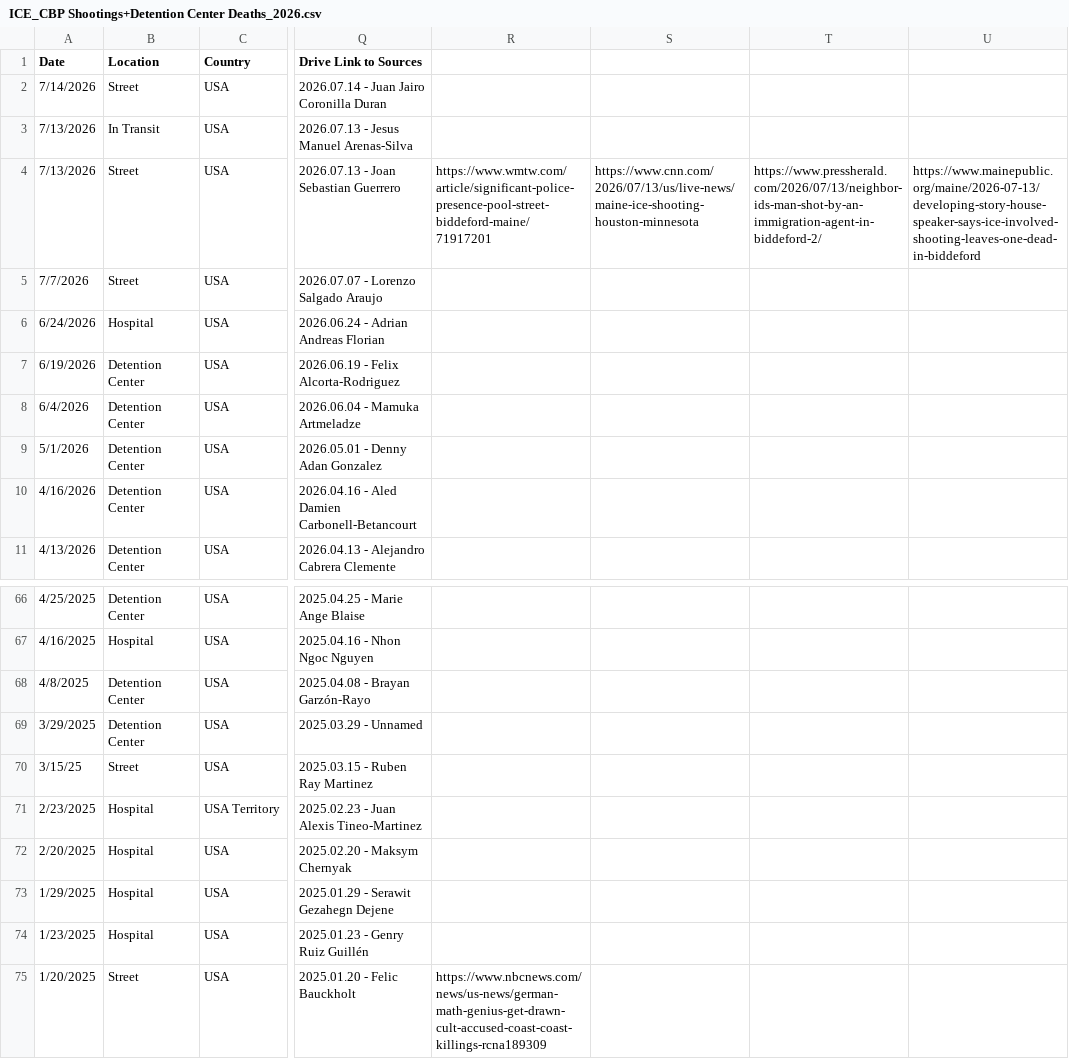
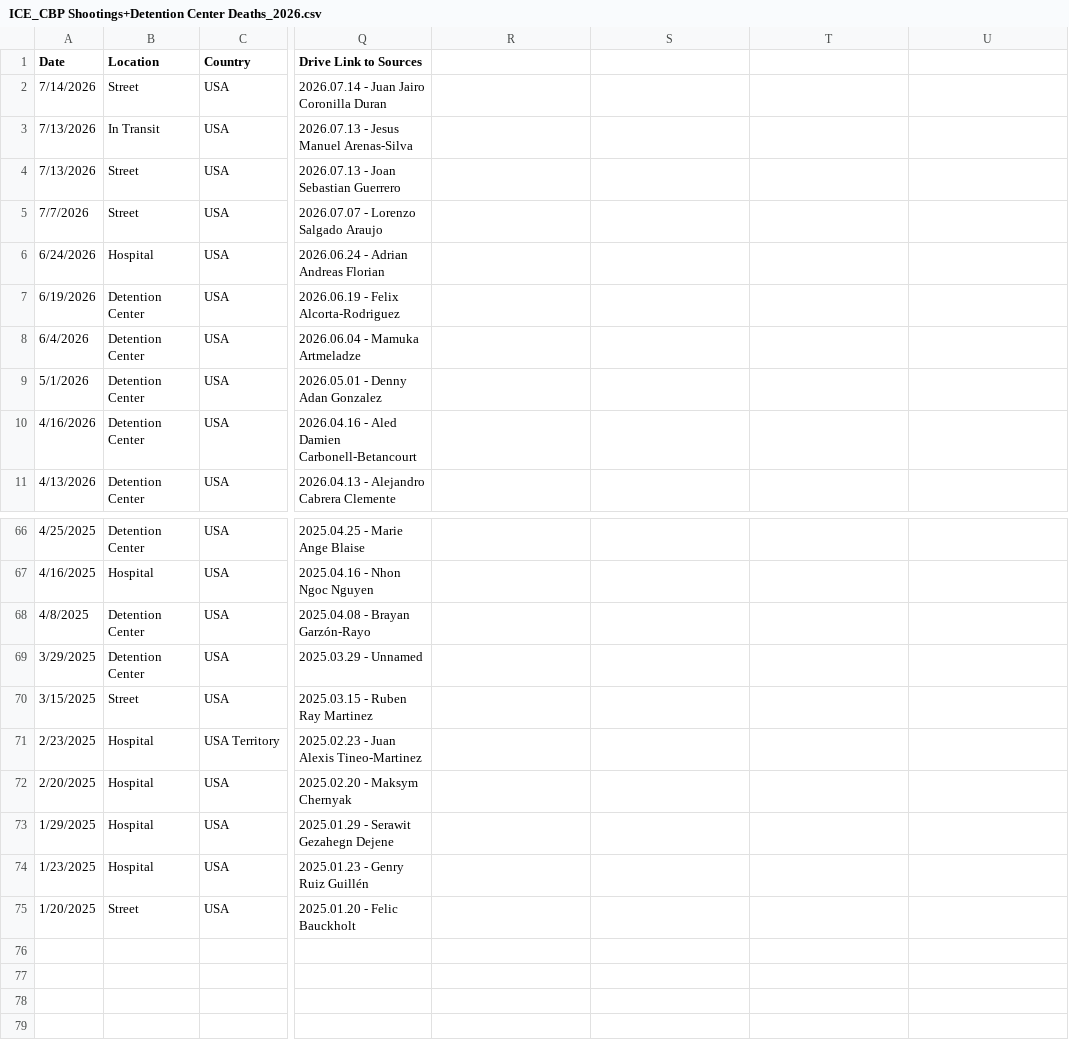
Before and after one commit to gormanr33/ice.dashboard, a CSV file: data/ICE_CBP Shootings+Detention Center Deaths_2026.csv, drawn as a sheet; only a part is shown, gaps mark what is left out; the diff names each change by its address in the sheet, - before the commit and + after, or states it on an @@ line.

Commit message:
fix dataset pull

```diff
--- a/data/ICE_CBP Shootings+Detention Center Deaths_2026.csv
+++ b/data/ICE_CBP Shootings+Detention Center Deaths_2026.csv
-R4: https://www.wmtw.com/article/significant-police-presence-pool-street-biddeford-maine/71917201
+R4: (empty)
-S4: https://www.cnn.com/2026/07/13/us/live-news/maine-ice-shooting-houston-minnesota
+S4: (empty)
-T4: https://www.pressherald.com/2026/07/13/neighbor-ids-man-shot-by-an-immigration-agent-in-biddeford-2/
+T4: (empty)
-U4: https://www.mainepublic.org/maine/2026-07-13/developing-story-house-speaker-says-ice-involved-shooting-leaves-one-dead-in-biddeford
+U4: (empty)
-A70 (Date): 3/15/25
+A70 (Date): 3/15/2025
-R75: https://www.nbcnews.com/news/us-news/german-math-genius-get-drawn-cult-accused-coast-coast-killings-rcna189309
+R75: (empty)
```
Also changed, not shown: 2 other files.
